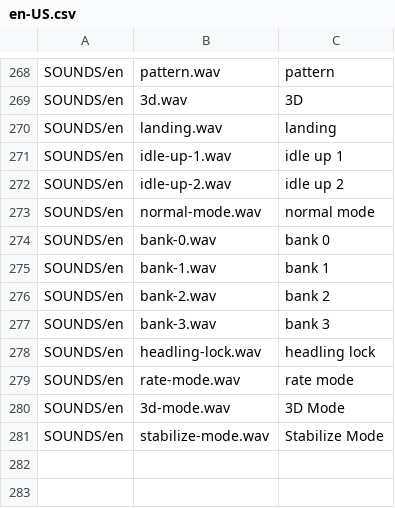
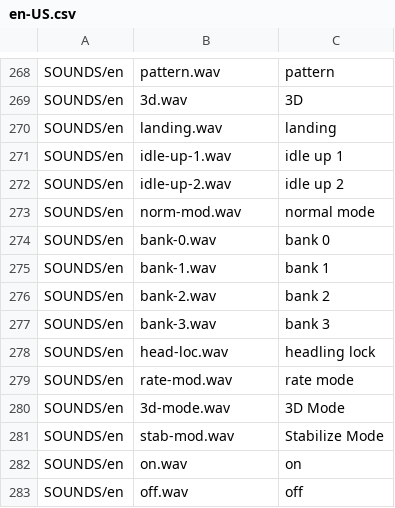
Before and after one commit to EdgeTX/edgetx-sdcard-sounds, a CSV file: voices/en-US.csv, drawn as a sheet; only a part is shown, gaps mark what is left out.

```diff
--- a/voices/en-US.csv
+++ b/voices/en-US.csv
@@ -272,3 +272,3 @@ SOUNDS/en;idle-up-1.wav;idle up 1
 SOUNDS/en;idle-up-2.wav;idle up 2
-SOUNDS/en;normal-mode.wav;normal mode
+SOUNDS/en;norm-mod.wav;normal mode
 SOUNDS/en;bank-0.wav;bank 0
@@ -277,5 +277,7 @@ SOUNDS/en;bank-2.wav;bank 2
 SOUNDS/en;bank-3.wav;bank 3
-SOUNDS/en;headling-lock.wav;headling lock
-SOUNDS/en;rate-mode.wav;rate mode
+SOUNDS/en;head-loc.wav;headling lock
+SOUNDS/en;rate-mod.wav;rate mode
 SOUNDS/en;3d-mode.wav;3D Mode
-SOUNDS/en;stabilize-mode.wav;Stabilize Mode
+SOUNDS/en;stab-mod.wav;Stabilize Mode
+SOUNDS/en;on.wav;on
+SOUNDS/en;off.wav;off
```
Also changed, not shown: 6 other files.
